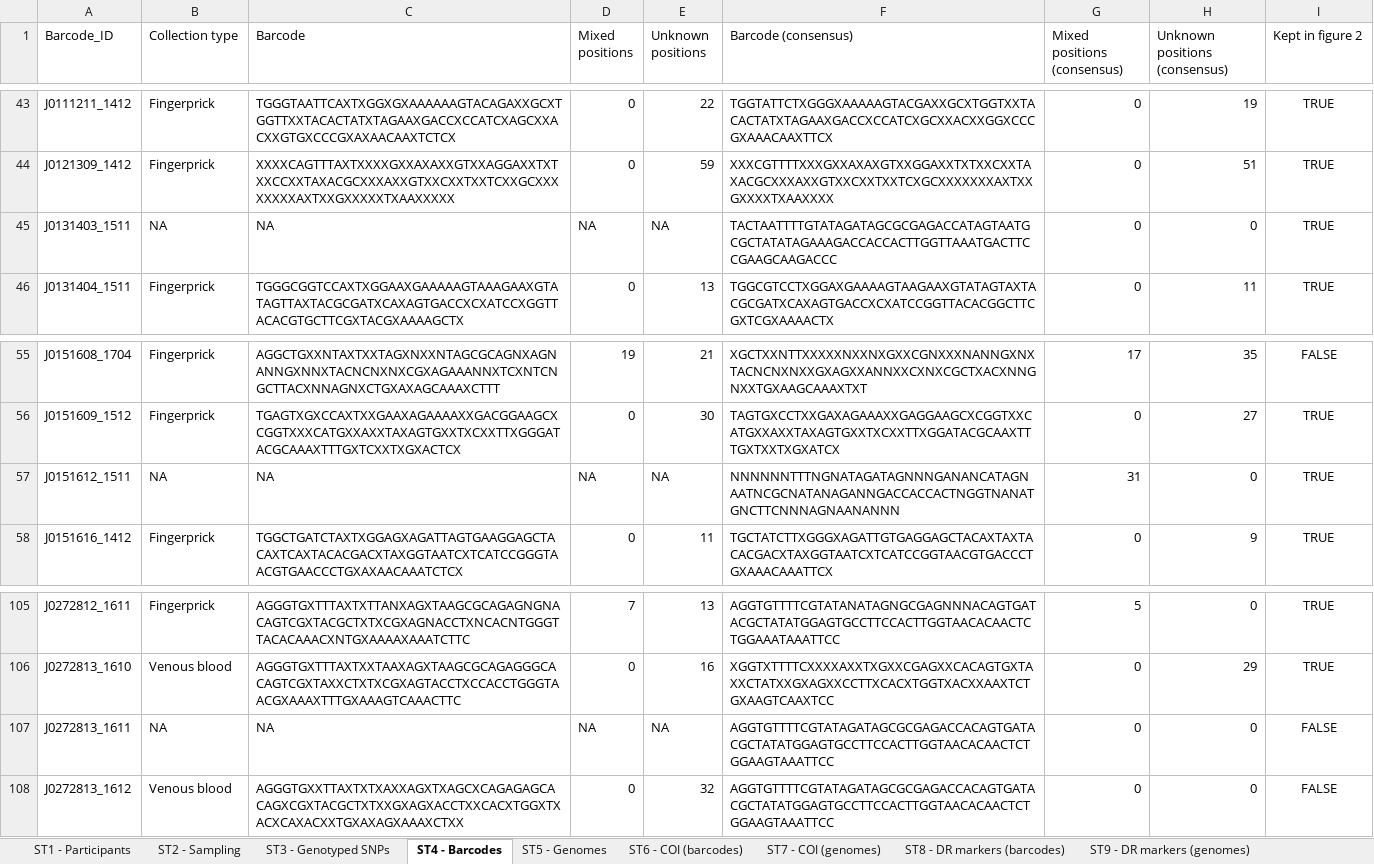
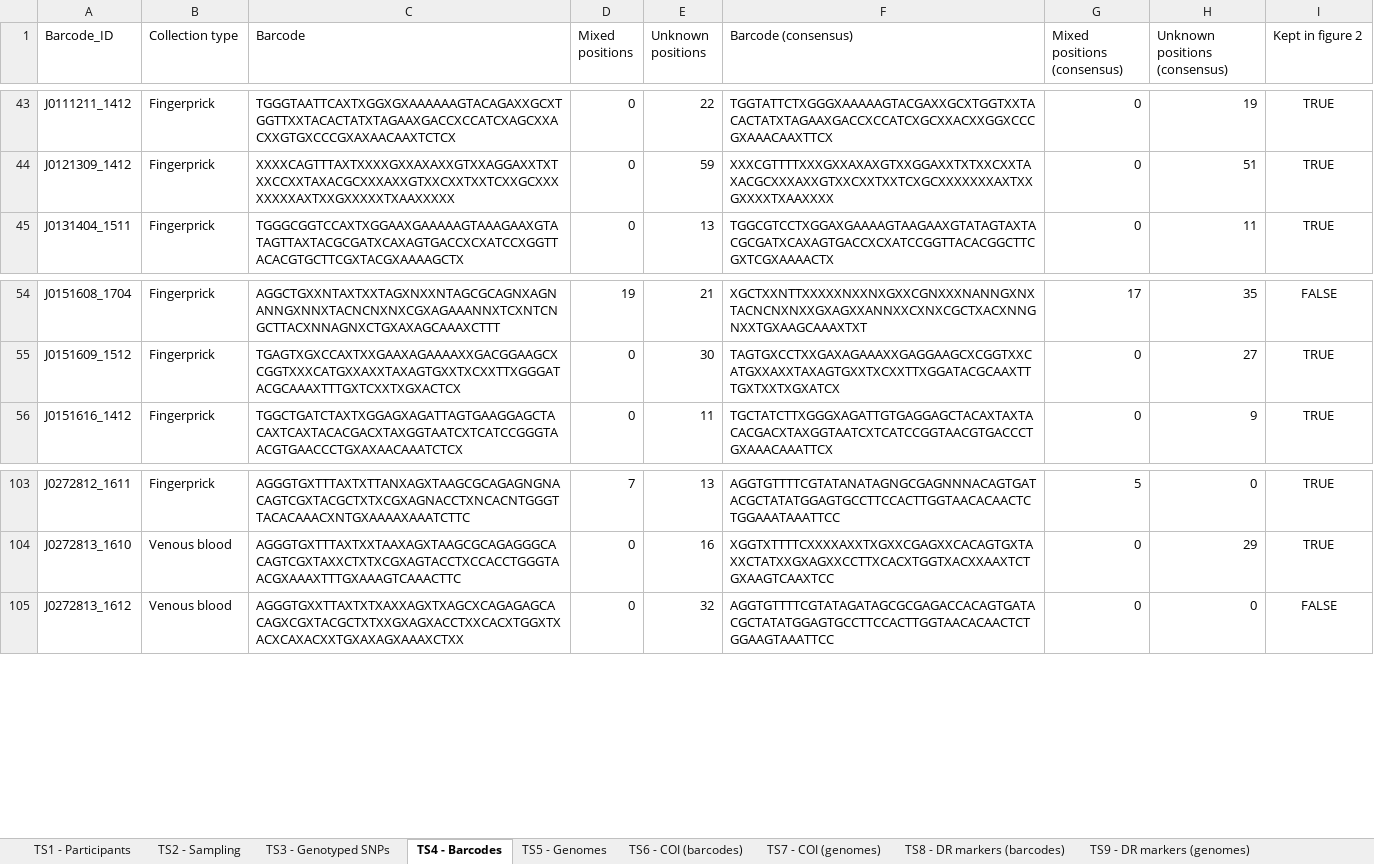
Before and after one commit to marcguery/malaria-barcodes-genomes-gambia, an Excel workbook: tables/Barcode_SuppTables.xlsx, sheet TS4 - Barcodes, drawn as a sheet; only a part is shown, gaps mark what is left out; values as stored, in another font and other column widths than the file's, no borders; the diff names each change by its address in the sheet, - before the commit and + after, or states it on an @@ line.

Commit message:
Removed NA barcodes from TS1

```diff
--- a/tables/Barcode_SuppTables.xlsx (sheet TS4 - Barcodes)
+++ b/tables/Barcode_SuppTables.xlsx (sheet TS4 - Barcodes)
-sheet tab: ST1 - Participants
+sheet tab: TS1 - Participants
-sheet tab: ST2 - Sampling
+sheet tab: TS2 - Sampling
-sheet tab: ST3 - Genotyped SNPs
+sheet tab: TS3 - Genotyped SNPs
-sheet tab: ST4 - Barcodes
+sheet tab: TS4 - Barcodes
-sheet tab: ST5 - Genomes
+sheet tab: TS5 - Genomes
-sheet tab: ST6 - COI (barcodes)
+sheet tab: TS6 - COI (barcodes)
-sheet tab: ST7 - COI (genomes)
+sheet tab: TS7 - COI (genomes)
-sheet tab: ST8 - DR markers (barcodes)
+sheet tab: TS8 - DR markers (barcodes)
-sheet tab: ST9 - DR markers (genomes)
+sheet tab: TS9 - DR markers (genomes)
-row 45: J0131403_1511 | NA | NA | NA | NA | TACTAATTTTGTATAGATAGCGCGAGACCATAGTAATGCGCTATATAGAAAGACCACCACTTGGTTAAATGACTTCCGAAGCAAGACCC | 0 | 0 | TRUE
-row 57: J0151612_1511 | NA | NA | NA | NA | NNNNNNTTTNGNATAGATAGNNNGANANCATAGNAATNCGCNATANAGANNGACCACCACTNGGTNANATGNCTTCNNNAGNAANANNN | 31 | 0 | TRUE
-row 107: J0272813_1611 | NA | NA | NA | NA | AGGTGTTTTCGTATAGATAGCGCGAGACCACAGTGATACGCTATATGGAGTGCCTTCCACTTGGTAACACAACTCTGGAAGTAAATTCC | 0 | 0 | FALSE
```
Also changed, not shown: other sheet tabs, 2 other files.
